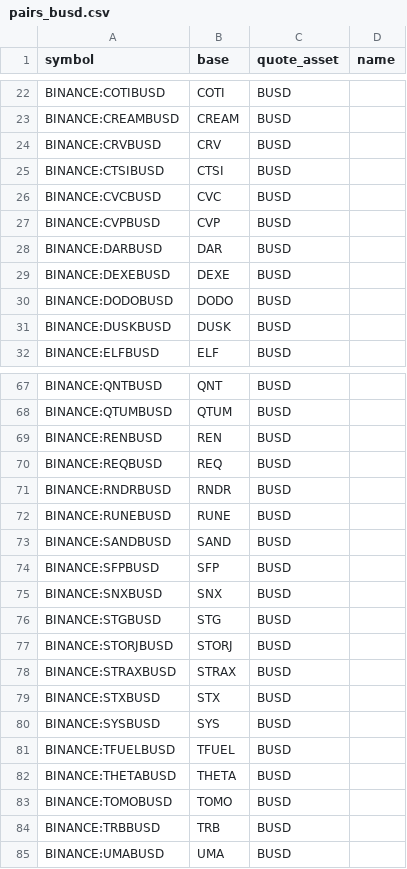
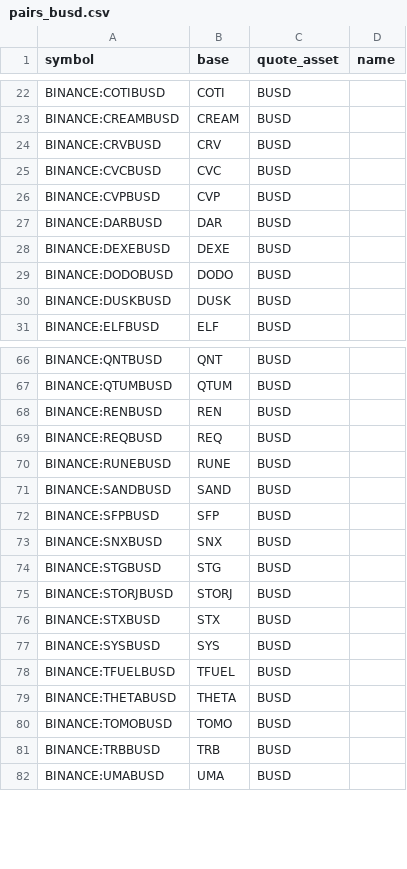
Before and after one commit to avatar-lavventura/trade_bot, a CSV file: tradingview-alerts/pairs_busd.csv, drawn as a sheet; only a part is shown, gaps mark what is left out.

```diff
--- a/tradingview-alerts/pairs_busd.csv
+++ b/tradingview-alerts/pairs_busd.csv
@@ -24,3 +24,2 @@ BINANCE:CREAMBUSD,CREAM,BUSD,
 BINANCE:CRVBUSD,CRV,BUSD,
-BINANCE:CTSIBUSD,CTSI,BUSD,
 BINANCE:CVCBUSD,CVC,BUSD,
@@ -70,3 +69,2 @@ BINANCE:RENBUSD,REN,BUSD,
 BINANCE:REQBUSD,REQ,BUSD,
-BINANCE:RNDRBUSD,RNDR,BUSD,
 BINANCE:RUNEBUSD,RUNE,BUSD,
@@ -77,3 +75,2 @@ BINANCE:STGBUSD,STG,BUSD,
 BINANCE:STORJBUSD,STORJ,BUSD,
-BINANCE:STRAXBUSD,STRAX,BUSD,
 BINANCE:STXBUSD,STX,BUSD,
```
Also changed, not shown: tradingview-alerts/pairs_btc.csv, tradingview-alerts/pairs_usdt.csv, 14 other files.
